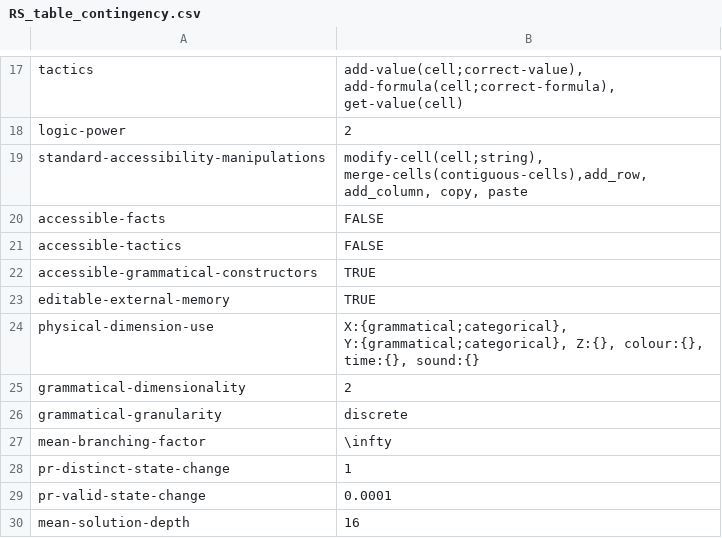
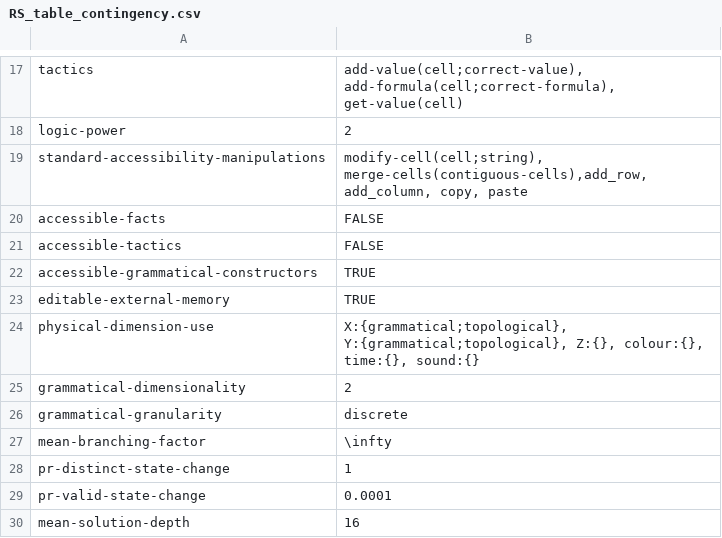
Before and after one commit to rep2rep/robin, a CSV file: src/strategies/tables/RS_table_contingency.csv, drawn as a sheet; only a part is shown, gaps mark what is left out.

```diff
--- a/src/strategies/tables/RS_table_contingency.csv
+++ b/src/strategies/tables/RS_table_contingency.csv
@@ -23,3 +23,3 @@ accessible-grammatical-constructors,TRUE
 editable-external-memory,TRUE
-physical-dimension-use,"X:{grammatical;categorical}, Y:{grammatical;categorical}, Z:{}, colour:{}, time:{}, sound:{}"
+physical-dimension-use,"X:{grammatical;topological}, Y:{grammatical;topological}, Z:{}, colour:{}, time:{}, sound:{}"
 grammatical-dimensionality,2
```
Also changed, not shown: src/strategies/tables/Q_table_medical_bayes.csv, 5 other files.
